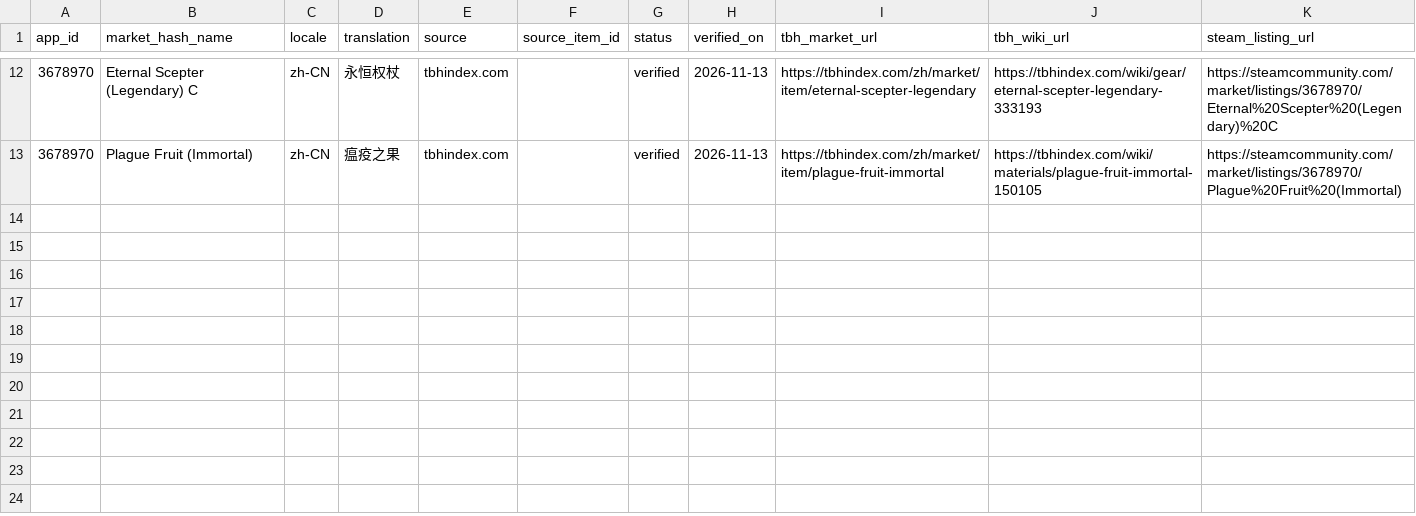
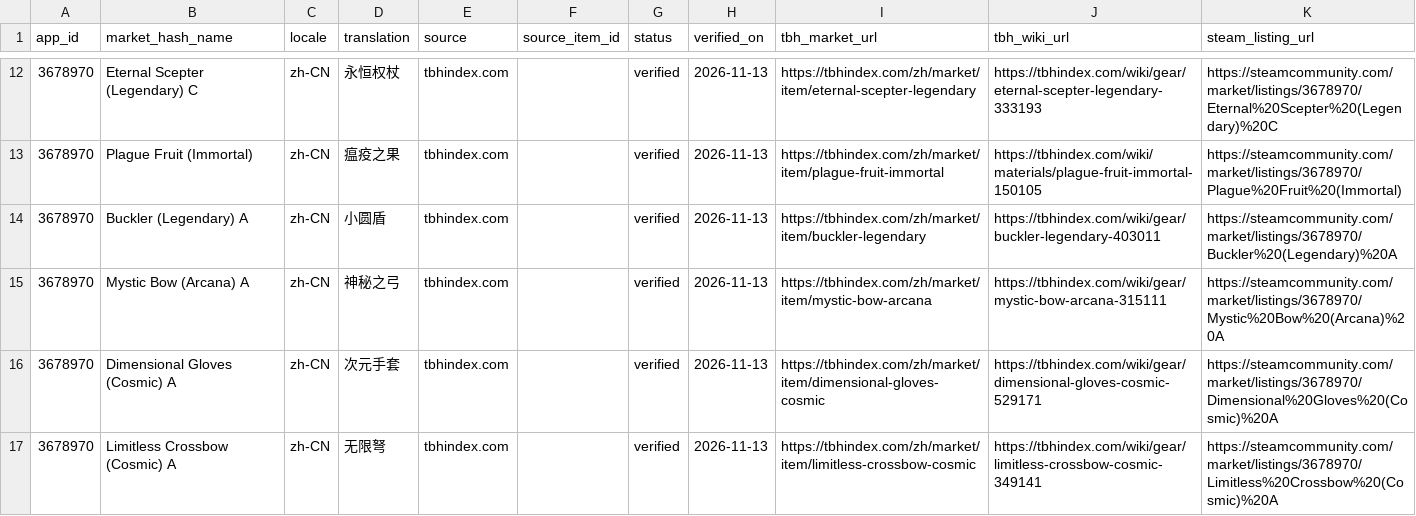
Before and after one commit to alaxee99/Alaxee-SteamHub, a CSV file: docs/tbh-market-coverage.csv, drawn as a sheet; only a part is shown, gaps mark what is left out; the diff names each change by its address in the sheet, - before the commit and + after, or states it on an @@ line.

Commit message:
docs: add four A-variant equipment evidence rows

```diff
--- a/docs/tbh-market-coverage.csv
+++ b/docs/tbh-market-coverage.csv
+row 14: 3678970 | Buckler (Legendary) A | zh-CN | 小圆盾 | tbhindex.com |  | verified | 2026-11-13 | https://tbhindex.com/zh/market/item/buckler-legendary | https://tbhindex.com/wiki/gear/buckler-legendary-403011 | https://steamcommunity.com/market/listings/3678970/Buckler%20(Legendary)%20A
+row 15: 3678970 | Mystic Bow (Arcana) A | zh-CN | 神秘之弓 | tbhindex.com |  | verified | 2026-11-13 | https://tbhindex.com/zh/market/item/mystic-bow-arcana | https://tbhindex.com/wiki/gear/mystic-bow-arcana-315111 | https://steamcommunity.com/market/listings/3678970/Mystic%20Bow%20(Arcana)%20A
+row 16: 3678970 | Dimensional Gloves (Cosmic) A | zh-CN | 次元手套 | tbhindex.com |  | verified | 2026-11-13 | https://tbhindex.com/zh/market/item/dimensional-gloves-cosmic | https://tbhindex.com/wiki/gear/dimensional-gloves-cosmic-529171 | https://steamcommunity.com/market/listings/3678970/Dimensional%20Gloves%20(Cosmic)%20A
+row 17: 3678970 | Limitless Crossbow (Cosmic) A | zh-CN | 无限弩 | tbhindex.com |  | verified | 2026-11-13 | https://tbhindex.com/zh/market/item/limitless-crossbow-cosmic | https://tbhindex.com/wiki/gear/limitless-crossbow-cosmic-349141 | https://steamcommunity.com/market/listings/3678970/Limitless%20Crossbow%20(Cosmic)%20A
```
